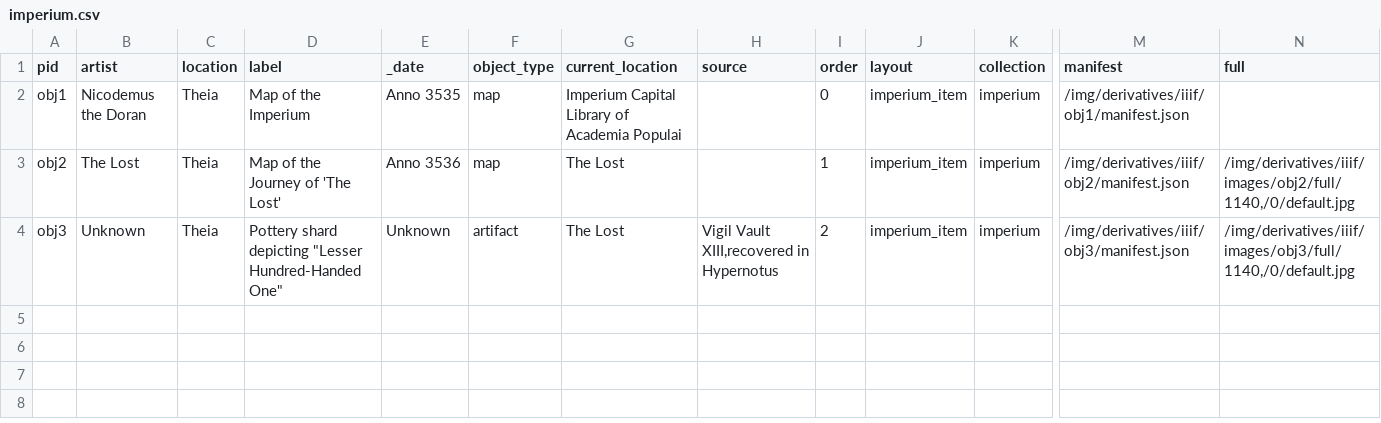
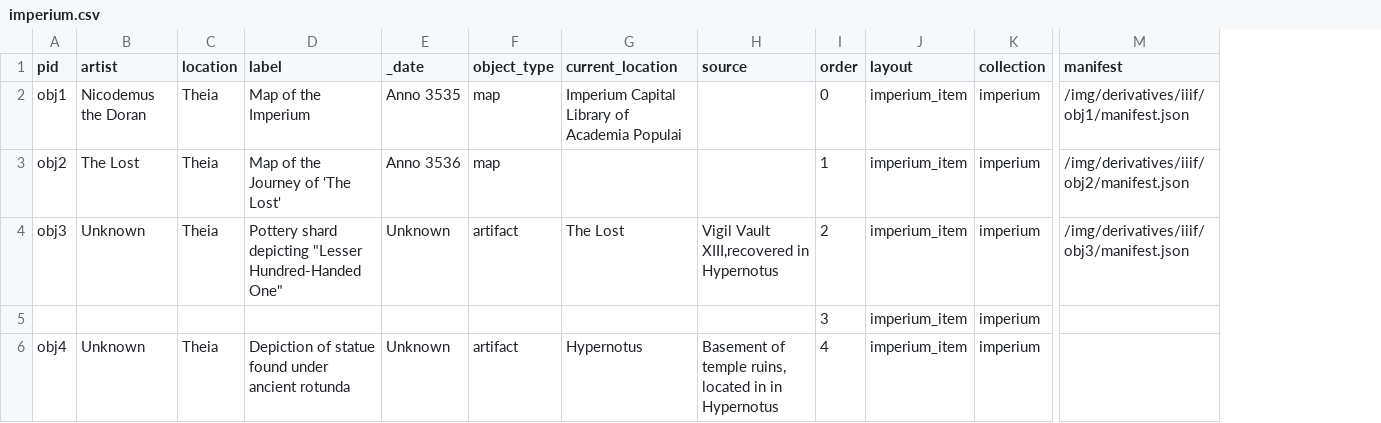
Before and after one commit to Npjthomas/The_Imperium, a CSV file: _data/imperium.csv, drawn as a sheet; only a part is shown, gaps mark what is left out; removed rows and columns are numbered as before the commit, all else as after; rows hold the shown columns only; the diff names each change by its address in the sheet, - before the commit and + after, or states it on an @@ line.

Commit message:
Adding Temple Statue

```diff
--- a/_data/imperium.csv
+++ b/_data/imperium.csv
-column N (full), rows 3-4: /img/derivatives/iiif/images/obj2/full/1140,/0/default.jpg | /img/derivatives/iiif/images/obj3/full/1140,/0/default.jpg
-G3 (current_location): The Lost
+G3 (current_location): (empty)
+row 5:  |  |  |  |  |  |  |  | 3 | imperium_item | imperium
+row 6: obj4 | Unknown | Theia | Depiction of statue found under ancient rotunda | Unknown | artifact | Hypernotus | Basement of temple ruins, located in in Hypernotus | 4 | imperium_item | imperium
```
Also changed, not shown: 41 other files.
